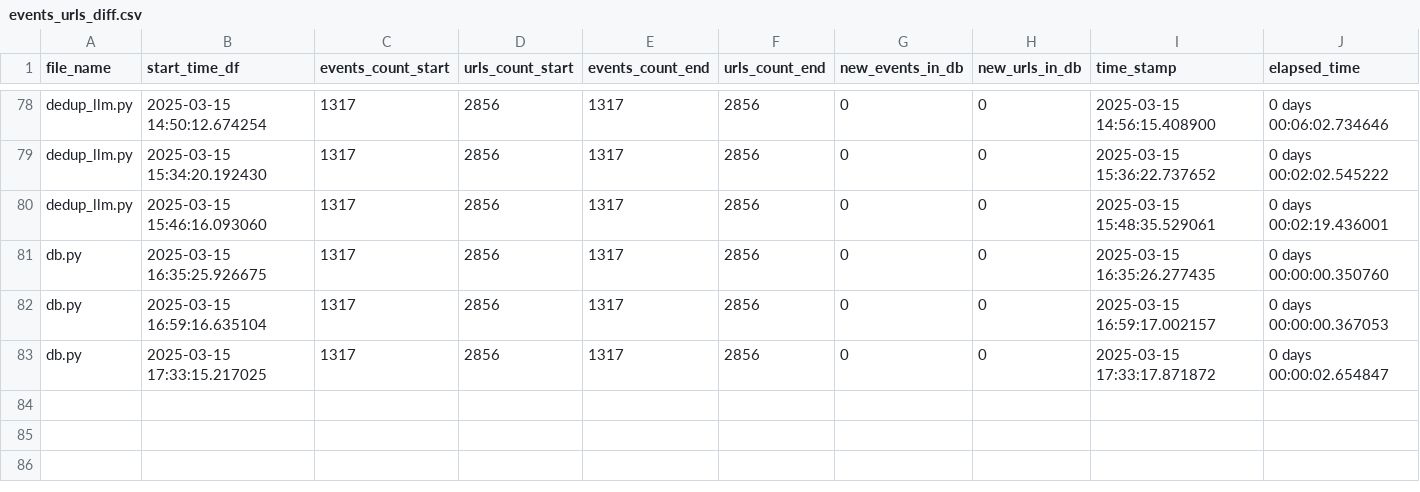
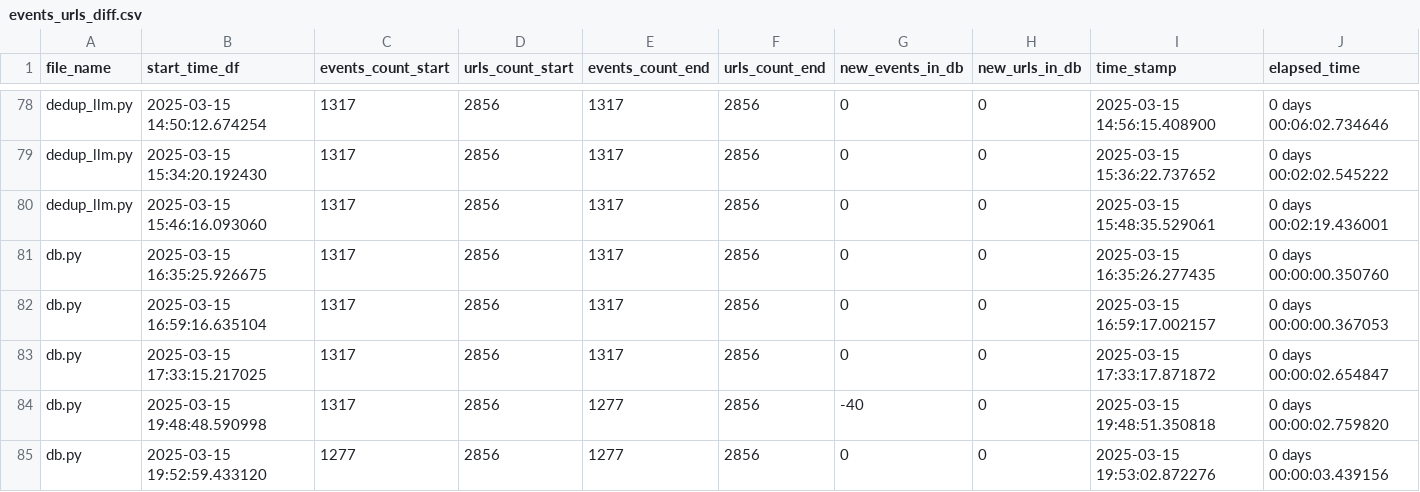
Before and after one commit to LindsayMoir/social_dance_app, a CSV file: output/events_urls_diff.csv, drawn as a sheet; only a part is shown, gaps mark what is left out.

```diff
--- a/output/events_urls_diff.csv
+++ b/output/events_urls_diff.csv
@@ -83 +83,3 @@ db.py,2025-03-15 16:59:16.635104,1317,2856,1317,2856,0,0,2025-03-15 16:59:17.002
 db.py,2025-03-15 17:33:15.217025,1317,2856,1317,2856,0,0,2025-03-15 17:33:17.871872,0 days 00:00:02.654847
+db.py,2025-03-15 19:48:48.590998,1317,2856,1277,2856,-40,0,2025-03-15 19:48:51.350818,0 days 00:00:02.759820
+db.py,2025-03-15 19:52:59.433120,1277,2856,1277,2856,0,0,2025-03-15 19:53:02.872276,0 days 00:00:03.439156
```
Also changed, not shown: 1 other file.
